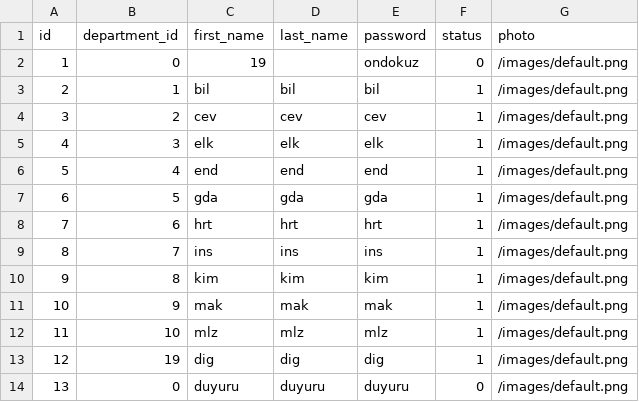
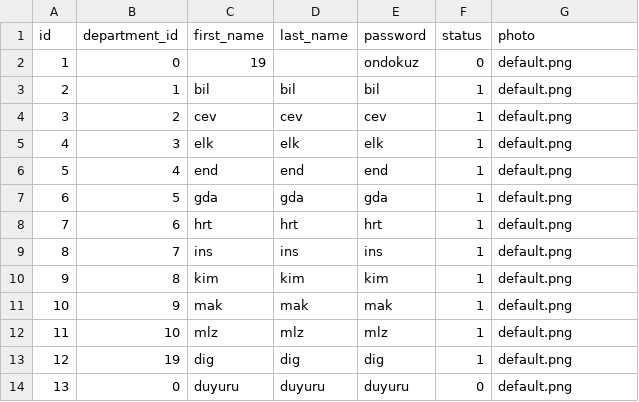
Before and after one commit to 19dev/plan, a CSV file: lib/tasks/csv/people.csv, drawn as a sheet.

```diff
--- a/lib/tasks/csv/people.csv
+++ b/lib/tasks/csv/people.csv
@@ -1,14 +1,14 @@
 id,department_id,first_name,last_name,password,status,photo
-1,0,19,,ondokuz,0,/images/default.png
-2,1,bil,bil,bil,1,/images/default.png
-3,2,cev,cev,cev,1,/images/default.png
-4,3,elk,elk,elk,1,/images/default.png
-5,4,end,end,end,1,/images/default.png
-6,5,gda,gda,gda,1,/images/default.png
-7,6,hrt,hrt,hrt,1,/images/default.png
-8,7,ins,ins,ins,1,/images/default.png
-9,8,kim,kim,kim,1,/images/default.png
-10,9,mak,mak,mak,1,/images/default.png
-11,10,mlz,mlz,mlz,1,/images/default.png
-12,19,dig,dig,dig,1,/images/default.png
-13,0,duyuru,duyuru,duyuru,0,/images/default.png
+1,0,19,,ondokuz,0,default.png
+2,1,bil,bil,bil,1,default.png
+3,2,cev,cev,cev,1,default.png
+4,3,elk,elk,elk,1,default.png
+5,4,end,end,end,1,default.png
+6,5,gda,gda,gda,1,default.png
+7,6,hrt,hrt,hrt,1,default.png
+8,7,ins,ins,ins,1,default.png
+9,8,kim,kim,kim,1,default.png
+10,9,mak,mak,mak,1,default.png
+11,10,mlz,mlz,mlz,1,default.png
+12,19,dig,dig,dig,1,default.png
+13,0,duyuru,duyuru,duyuru,0,default.png
```
Also changed, not shown: lib/tasks/csv/lecturer.csv, 47 other files.
